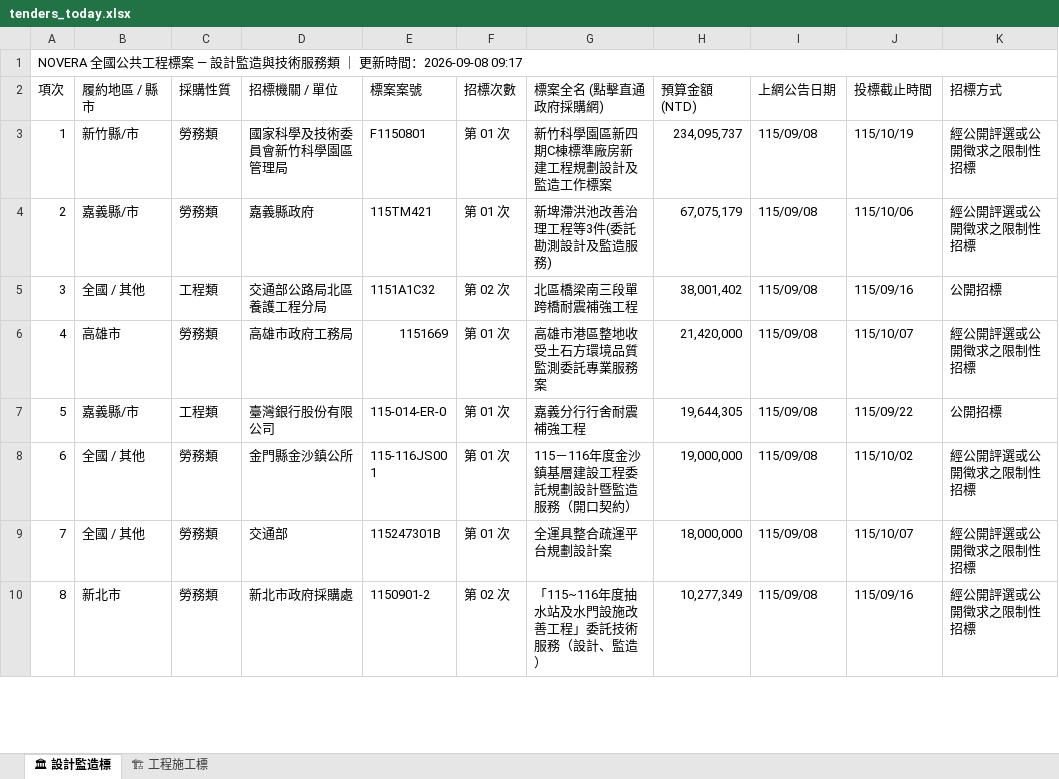
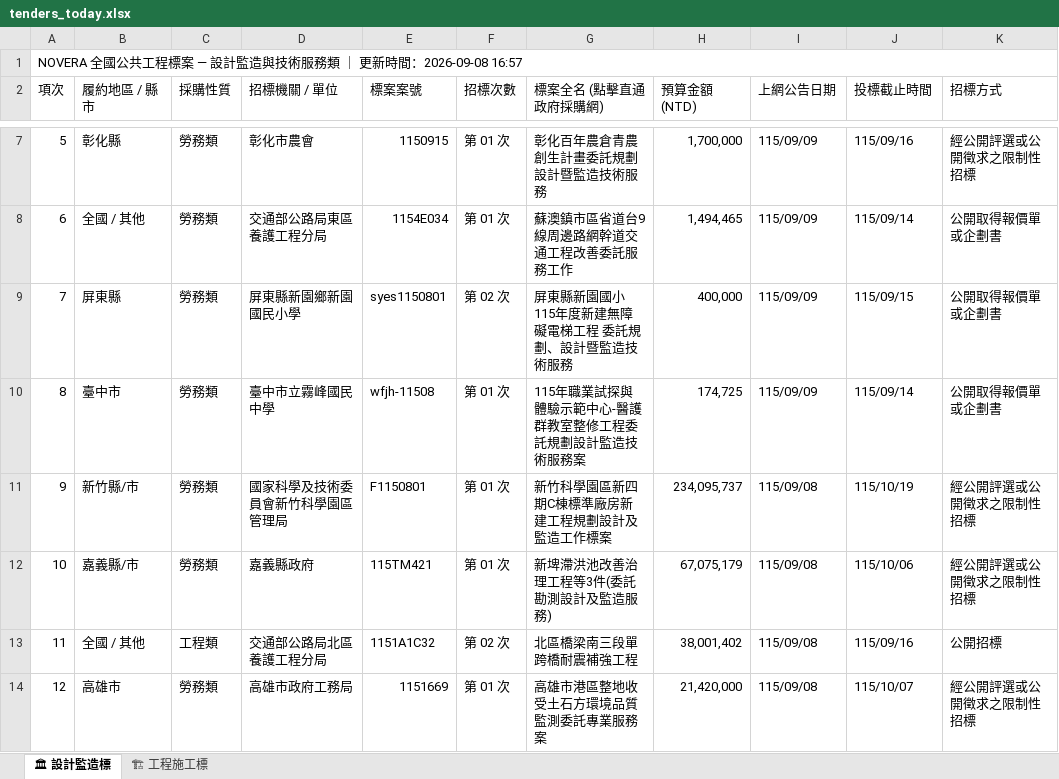
Before and after one commit to gardenai0222-a11y/gardenai0222-a11y.github.io, an Excel workbook: tenders_today.xlsx, sheet 🏛 設計監造標, drawn as a sheet; only a part is shown, gaps mark what is left out; the shorter side is filled out with more unchanged rows; values as stored, in another font and other column widths than the file's, no cell formats; the diff covers the shown part only; the diff names each change by its address in the sheet, - before the commit and + after, or states it on an @@ line.

```diff
--- a/tenders_today.xlsx (sheet 🏛 設計監造標)
+++ b/tenders_today.xlsx (sheet 🏛 設計監造標)
@@ column A (項次) renumbered from row 1 down @@
+row 7: 5 | 彰化縣 | 勞務類 | 彰化市農會 | 1150915 | 第 01 次 | 彰化百年農倉青農創生計畫委託規劃設計暨監造技術服務 | 1,700,000 | 115/09/09 | 115/09/16 | 經公開評選或公開徵求之限制性招標
+row 8: 6 | 全國 / 其他 | 勞務類 | 交通部公路局東區養護工程分局 | 1154E034 | 第 01 次 | 蘇澳鎮市區省道台9線周邊路網幹道交通工程改善委託服務工作 | 1,494,465 | 115/09/09 | 115/09/14 | 公開取得報價單或企劃書
+row 9: 7 | 屏東縣 | 勞務類 | 屏東縣新園鄉新園國民小學 | syes1150801 | 第 02 次 | 屏東縣新園國小115年度新建無障礙電梯工程 委託規劃、設計暨監造技術服務 | 400,000 | 115/09/09 | 115/09/15 | 公開取得報價單或企劃書
+row 10: 8 | 臺中市 | 勞務類 | 臺中市立霧峰國民中學 | wfjh-11508 | 第 01 次 | 115年職業試探與體驗示範中心-醫護群教室整修工程委託規劃設計監造技術服務案 | 174,725 | 115/09/09 | 115/09/14 | 公開取得報價單或企劃書
```
Also changed, not shown: 6 added rows and 13 removed rows elsewhere in this sheet, sheet 🏗 工程施工標, cell formats, 今日政府電子採購網.xlsx, 2 other files.
